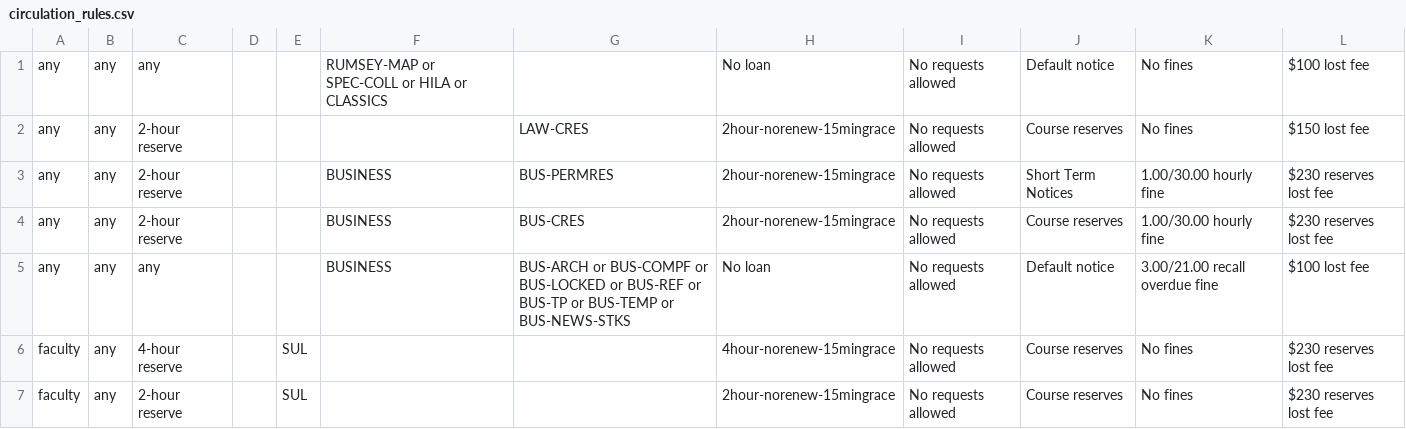
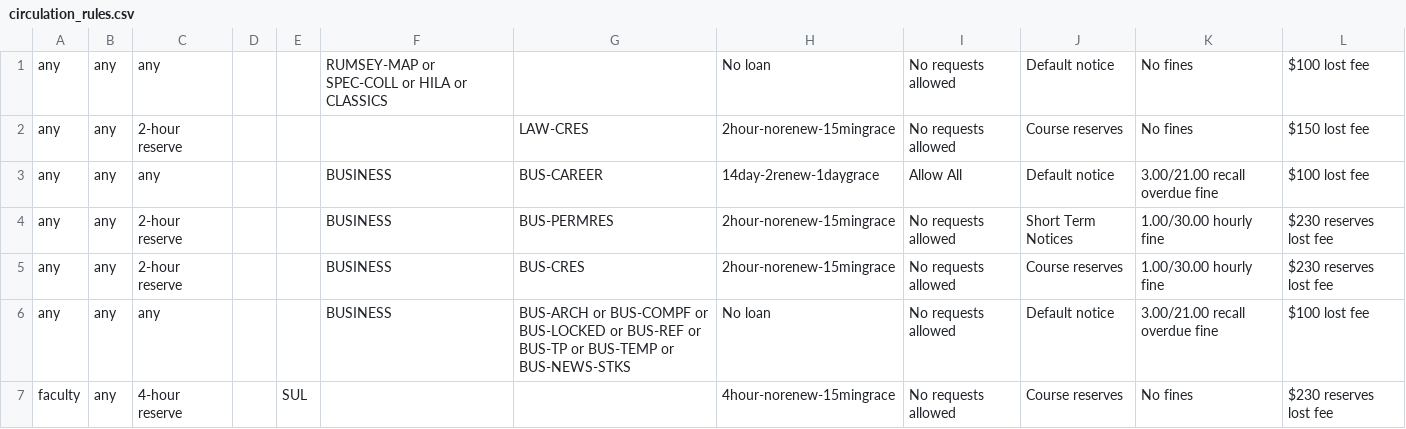
Before and after one commit to dev-wizard85/SearchWorks, a CSV file: config/folio/circulation_rules.csv, drawn as a sheet; only a part is shown; the shorter side is filled out with more unchanged rows; the diff covers the shown part only; the diff names each change by its address in the sheet, - before the commit and + after, or states it on an @@ line.

Commit message:
Update FOLIO types

```diff
--- a/config/folio/circulation_rules.csv
+++ b/config/folio/circulation_rules.csv
+row 3: any | any | any |  |  | BUSINESS | BUS-CAREER | 14day-2renew-1daygrace | Allow All | Default notice | 3.00/21.00 recall overdue fine | $100 lost fee
```
Also changed, not shown: 2 added rows and 2 edited cells elsewhere in this file, 1 other file.
